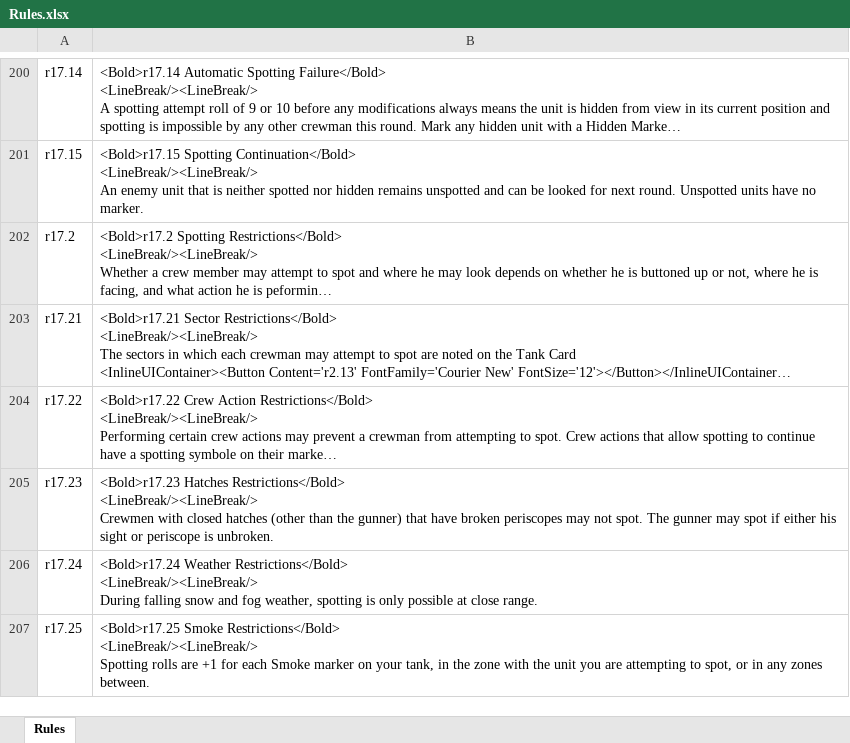
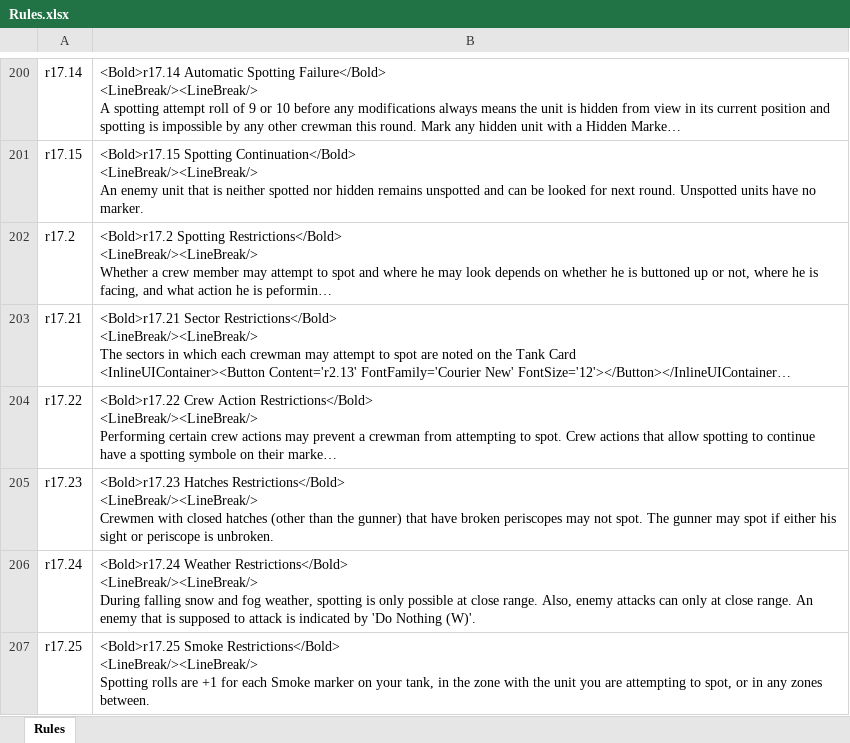
Before and after one commit to happysulla/PattonsBest, an Excel workbook: DesignDocs/Rules.xlsx, sheet Rules, drawn as a sheet; only a part is shown, gaps mark what is left out; long unchanged cells end in …; values as stored, in another font and other column widths than the file's, no borders; the diff covers the shown part only; the diff names each change by its address in the sheet, - before the commit and + after, or states it on an @@ line.

```diff
--- a/DesignDocs/Rules.xlsx (sheet Rules)
+++ b/DesignDocs/Rules.xlsx (sheet Rules)
-B206: …close range.
+B206: …close range. Also, enemy attacks can only at close range. An enemy that is supposed to attack is indicated by 'Do Nothing (W)'.
```
Also changed, not shown: 2 edited cells elsewhere in this sheet, 5 other files.
